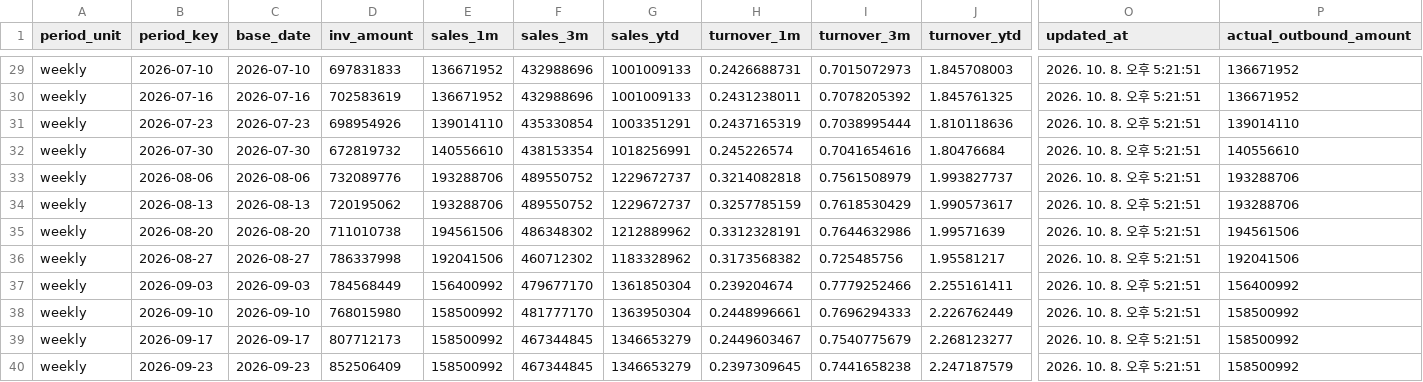
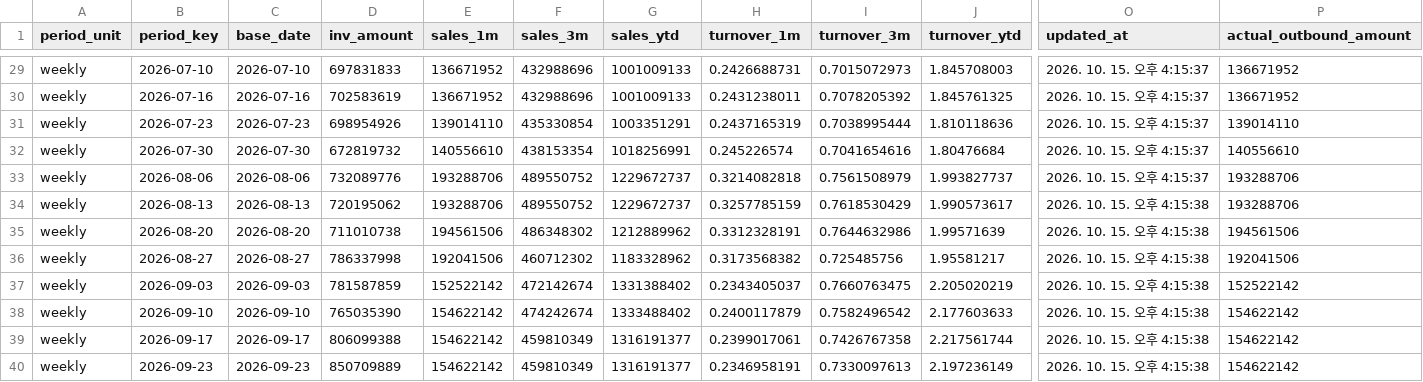
Before and after one commit to nanyounglee/SCMDASHBOARD, a CSV file: CSV/dashboard_period_summary.csv, drawn as a sheet; only a part is shown, gaps mark what is left out; the diff covers the shown part only; the diff names each change by its address in the sheet, - before the commit and + after, or states it on an @@ line.

```diff
--- a/CSV/dashboard_period_summary.csv
+++ b/CSV/dashboard_period_summary.csv
-O29:O33 (updated_at): 2026. 10. 8. 오후 5:21:51
+O29:O33 (updated_at): 2026. 10. 15. 오후 4:15:37
-O34:O40 (updated_at): 2026. 10. 8. 오후 5:21:51
+O34:O40 (updated_at): 2026. 10. 15. 오후 4:15:38
-D37 (inv_amount): 784568449
+D37 (inv_amount): 781587859
-E37 (sales_1m): 156400992
+E37 (sales_1m): 152522142
-F37 (sales_3m): 479677170
+F37 (sales_3m): 472142674
-G37 (sales_ytd): 1361850304
+G37 (sales_ytd): 1331388402
-H37 (turnover_1m): 0.239204674
+H37 (turnover_1m): 0.2343405037
-I37 (turnover_3m): 0.7779252466
+I37 (turnover_3m): 0.7660763475
-J37 (turnover_ytd): 2.255161411
+J37 (turnover_ytd): 2.205020219
-P37 (actual_outbound_amount): 156400992
+P37 (actual_outbound_amount): 152522142
-D38 (inv_amount): 768015980
+D38 (inv_amount): 765035390
-E38:E40 (sales_1m): 158500992
+E38:E40 (sales_1m): 154622142
-F38 (sales_3m): 481777170
+F38 (sales_3m): 474242674
-G38 (sales_ytd): 1363950304
+G38 (sales_ytd): 1333488402
-H38 (turnover_1m): 0.2448996661
+H38 (turnover_1m): 0.2400117879
-I38 (turnover_3m): 0.7696294333
+I38 (turnover_3m): 0.7582496542
-J38 (turnover_ytd): 2.226762449
+J38 (turnover_ytd): 2.177603633
-P38:P40 (actual_outbound_amount): 158500992
+P38:P40 (actual_outbound_amount): 154622142
-D39 (inv_amount): 807712173
+D39 (inv_amount): 806099388
-F39:F40 (sales_3m): 467344845
+F39:F40 (sales_3m): 459810349
-G39:G40 (sales_ytd): 1346653279
+G39:G40 (sales_ytd): 1316191377
-H39 (turnover_1m): 0.2449603467
+H39 (turnover_1m): 0.2399017061
-I39 (turnover_3m): 0.7540775679
+I39 (turnover_3m): 0.7426767358
-J39 (turnover_ytd): 2.268123277
+J39 (turnover_ytd): 2.217561744
-D40 (inv_amount): 852506409
+D40 (inv_amount): 850709889
-H40 (turnover_1m): 0.2397309645
+H40 (turnover_1m): 0.2346958191
-I40 (turnover_3m): 0.7441658238
+I40 (turnover_3m): 0.7330097613
-J40 (turnover_ytd): 2.247187579
+J40 (turnover_ytd): 2.197236149
```
Also changed, not shown: 1 added row and 93 edited cells elsewhere in this file, 13 other files.
